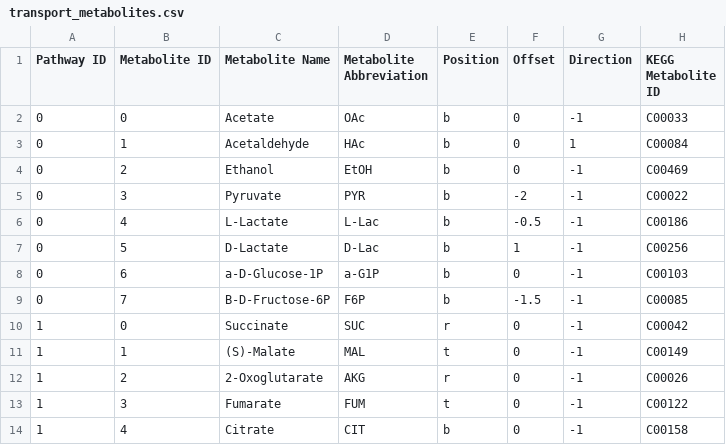
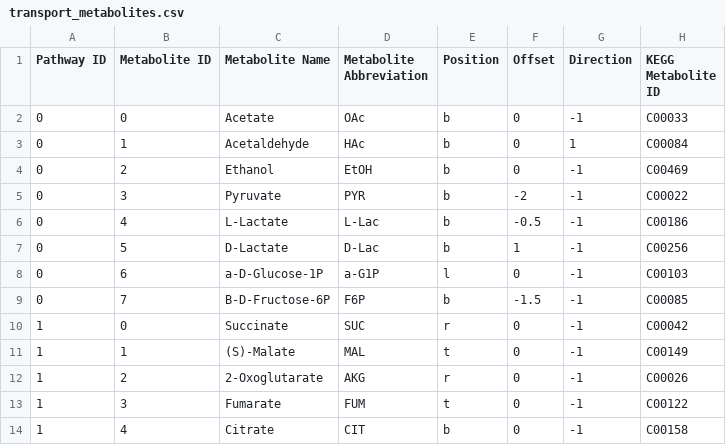
Before and after one commit to jimkell/mostSandbox, a CSV file: etc/visualization/transport_metabolites.csv, drawn as a sheet; only a part is shown.

Commit message:
Multiple reactions drawn for transport reactions...
if multiple reactions of a transport type (eg cytosol - periplasm)
exist.

```diff
--- a/etc/visualization/transport_metabolites.csv
+++ b/etc/visualization/transport_metabolites.csv
@@ -7,3 +7,3 @@ Pathway ID,Metabolite ID,Metabolite Name,Metabolite Abbreviation,Position,Offset
 0,5,D-Lactate,D-Lac,b,1,-1,C00256
-0,6,a-D-Glucose-1P,a-G1P,b,0,-1,C00103
+0,6,a-D-Glucose-1P,a-G1P,l,0,-1,C00103
 0,7,B-D-Fructose-6P,F6P,b,-1.5,-1,C00085
```
Also changed, not shown: 3 other files.
